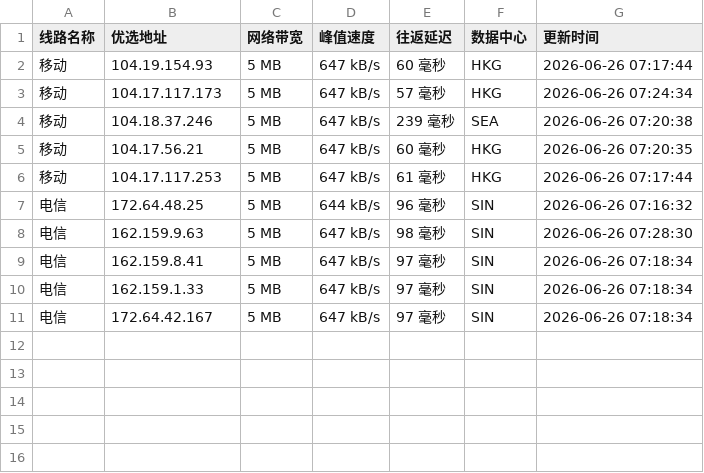
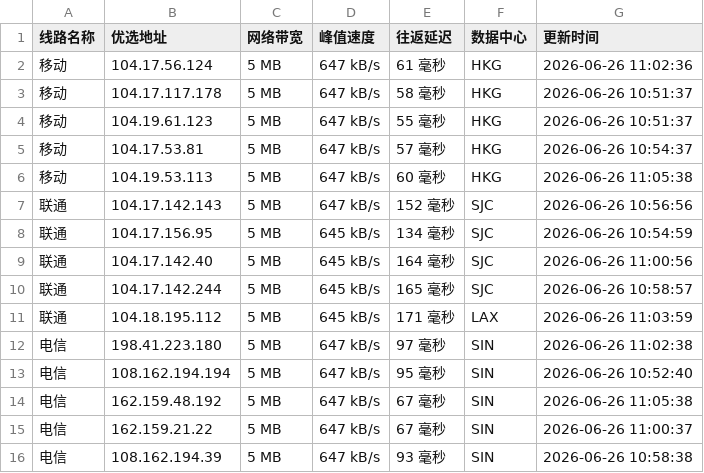
Before and after one commit to 748171997rui-afk/cfipyx, a CSV file: cfip.csv, drawn as a sheet.

```diff
--- a/cfip.csv
+++ b/cfip.csv
@@ -1,11 +1,16 @@
 线路名称,优选地址,网络带宽,峰值速度,往返延迟,数据中心,更新时间
-移动,104.19.154.93,5 MB,647 kB/s,60 毫秒,HKG,2026-06-26 07:17:44
-移动,104.17.117.173,5 MB,647 kB/s,57 毫秒,HKG,2026-06-26 07:24:34
-移动,104.18.37.246,5 MB,647 kB/s,239 毫秒,SEA,2026-06-26 07:20:38
-移动,104.17.56.21,5 MB,647 kB/s,60 毫秒,HKG,2026-06-26 07:20:35
-移动,104.17.117.253,5 MB,647 kB/s,61 毫秒,HKG,2026-06-26 07:17:44
-电信,172.64.48.25,5 MB,644 kB/s,96 毫秒,SIN,2026-06-26 07:16:32
-电信,162.159.9.63,5 MB,647 kB/s,98 毫秒,SIN,2026-06-26 07:28:30
-电信,162.159.8.41,5 MB,647 kB/s,97 毫秒,SIN,2026-06-26 07:18:34
-电信,162.159.1.33,5 MB,647 kB/s,97 毫秒,SIN,2026-06-26 07:18:34
-电信,172.64.42.167,5 MB,647 kB/s,97 毫秒,SIN,2026-06-26 07:18:34
+移动,104.17.56.124,5 MB,647 kB/s,61 毫秒,HKG,2026-06-26 11:02:36
+移动,104.17.117.178,5 MB,647 kB/s,58 毫秒,HKG,2026-06-26 10:51:37
+移动,104.19.61.123,5 MB,647 kB/s,55 毫秒,HKG,2026-06-26 10:51:37
+移动,104.17.53.81,5 MB,647 kB/s,57 毫秒,HKG,2026-06-26 10:54:37
+移动,104.19.53.113,5 MB,647 kB/s,60 毫秒,HKG,2026-06-26 11:05:38
+联通,104.17.142.143,5 MB,647 kB/s,152 毫秒,SJC,2026-06-26 10:56:56
+联通,104.17.156.95,5 MB,645 kB/s,134 毫秒,SJC,2026-06-26 10:54:59
+联通,104.17.142.40,5 MB,645 kB/s,164 毫秒,SJC,2026-06-26 11:00:56
+联通,104.17.142.244,5 MB,645 kB/s,165 毫秒,SJC,2026-06-26 10:58:57
+联通,104.18.195.112,5 MB,645 kB/s,171 毫秒,LAX,2026-06-26 11:03:59
+电信,198.41.223.180,5 MB,647 kB/s,97 毫秒,SIN,2026-06-26 11:02:38
+电信,108.162.194.194,5 MB,647 kB/s,95 毫秒,SIN,2026-06-26 10:52:40
+电信,162.159.48.192,5 MB,647 kB/s,67 毫秒,SIN,2026-06-26 11:05:38
+电信,162.159.21.22,5 MB,647 kB/s,67 毫秒,SIN,2026-06-26 11:00:37
+电信,108.162.194.39,5 MB,647 kB/s,93 毫秒,SIN,2026-06-26 10:58:38
```
Also changed, not shown: 1 other file.
